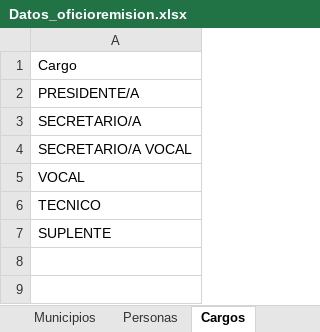
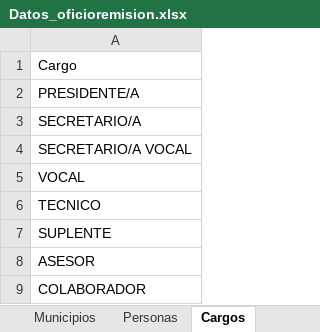
Before and after one commit to manuel2223/SIE-Grupo-APPLE, an Excel workbook: Datos_oficioremision.xlsx, sheet Cargos, drawn as a sheet; values as stored, in another font and other column widths than the file's, no borders; the diff names each change by its address in the sheet, - before the commit and + after, or states it on an @@ line.

Commit message:
cambio excel

```diff
--- a/Datos_oficioremision.xlsx (sheet Cargos)
+++ b/Datos_oficioremision.xlsx (sheet Cargos)
+row 8: ASESOR
+row 9: COLABORADOR
```
